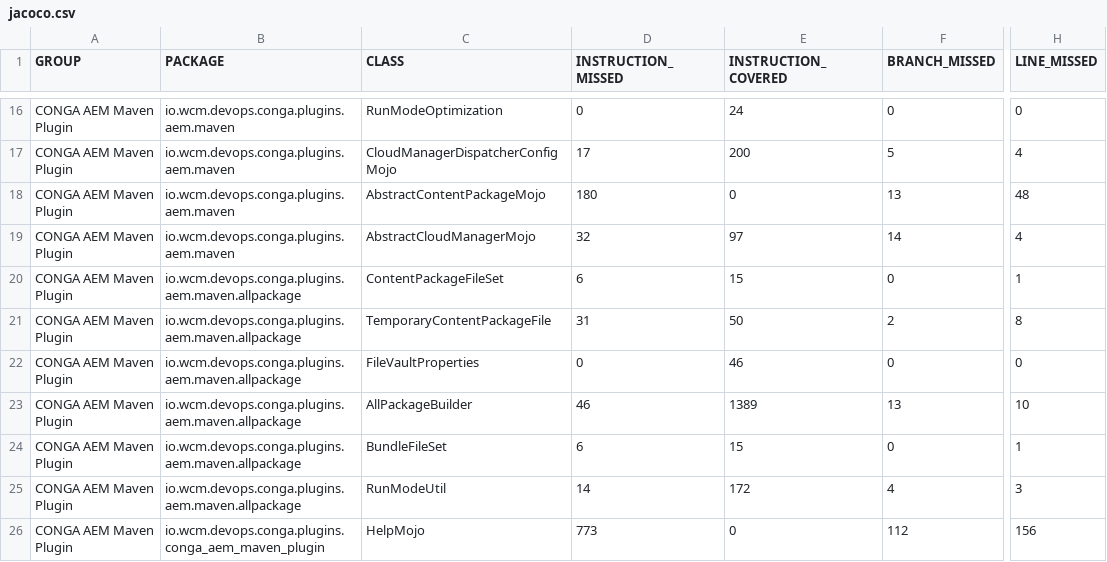
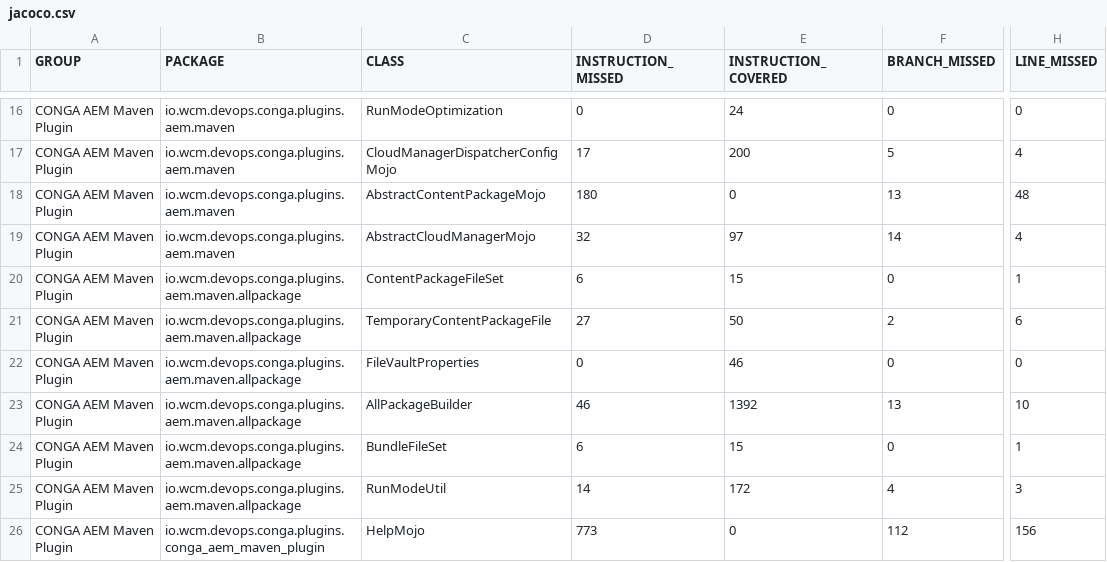
Before and after one commit to wcm-io-devops/wcm-io-devops.github.io, a CSV file: conga/plugins/aem/tooling/conga-aem-maven-plugin/jacoco/jacoco.csv, drawn as a sheet; only a part is shown, gaps mark what is left out; the diff names each change by its address in the sheet, - before the commit and + after, or states it on an @@ line.

Commit message:
Maven site: wcm-io-devops/conga-aem-plugin

```diff
--- a/conga/plugins/aem/tooling/conga-aem-maven-plugin/jacoco/jacoco.csv
+++ b/conga/plugins/aem/tooling/conga-aem-maven-plugin/jacoco/jacoco.csv
-D21 (INSTRUCTION_MISSED): 31
+D21 (INSTRUCTION_MISSED): 27
-H21 (LINE_MISSED): 8
+H21 (LINE_MISSED): 6
-E23 (INSTRUCTION_COVERED): 1389
+E23 (INSTRUCTION_COVERED): 1392
```
Also changed, not shown: 21 other files.
